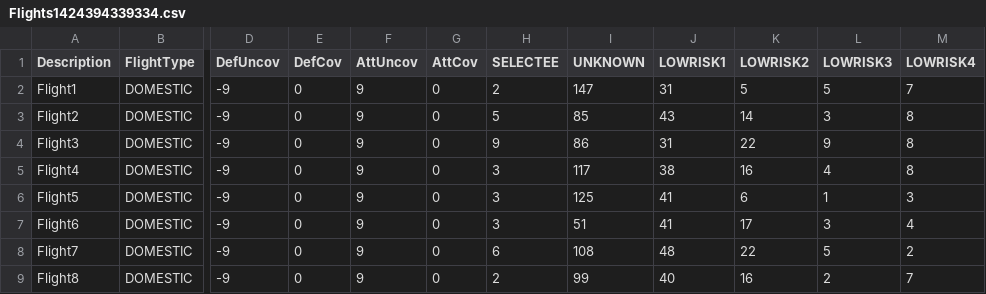
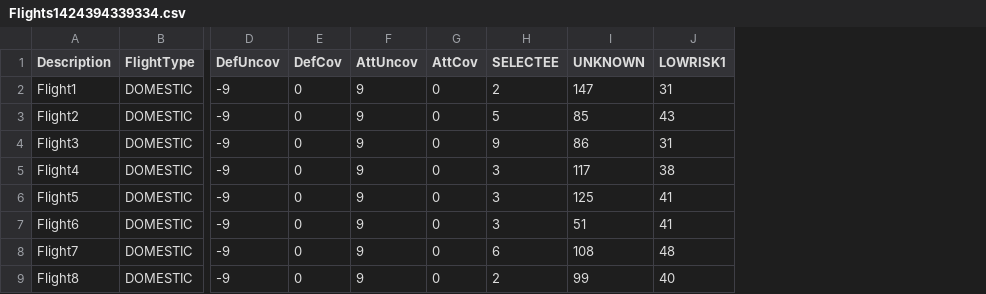
Before and after one commit to emo7bf/simpleDARMS, a CSV file: input/Flights1424394339334.csv, drawn as a sheet; only a part is shown, gaps mark what is left out; the diff names each change by its address in the sheet, - before the commit and + after, or states it on an @@ line.

```diff
--- a/input/Flights1424394339334.csv
+++ b/input/Flights1424394339334.csv
-column K (LOWRISK2), rows 2-9: 5 | 14 | 22 | 16 | 6 | 17 | 22 | 16
-column L (LOWRISK3), rows 2-9: 5 | 3 | 9 | 4 | 1 | 3 | 5 | 2
-column M (LOWRISK4), rows 2-9: 7 | 8 | 8 | 8 | 3 | 4 | 2 | 7
```
Also changed, not shown: ResourceFines0.csv, output/ScreeningStrategy01_b.csv, 10 other files.
